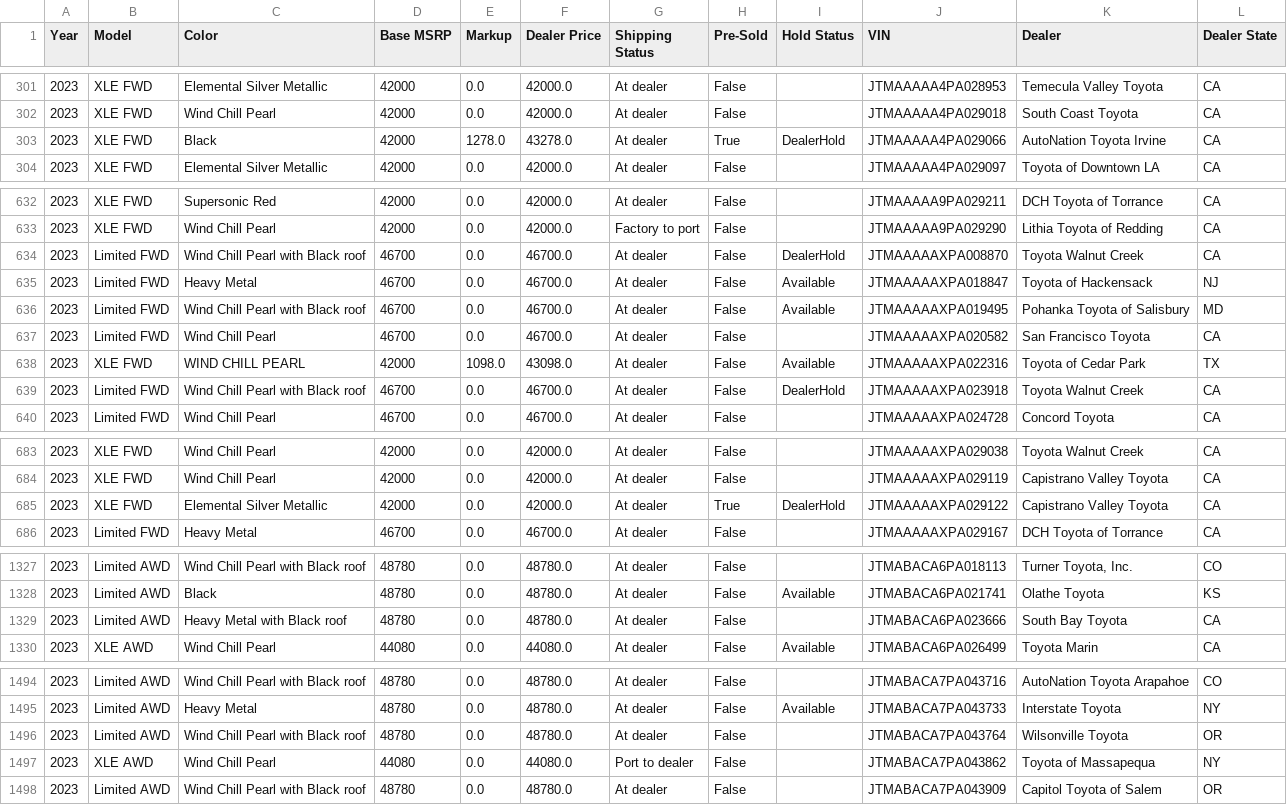
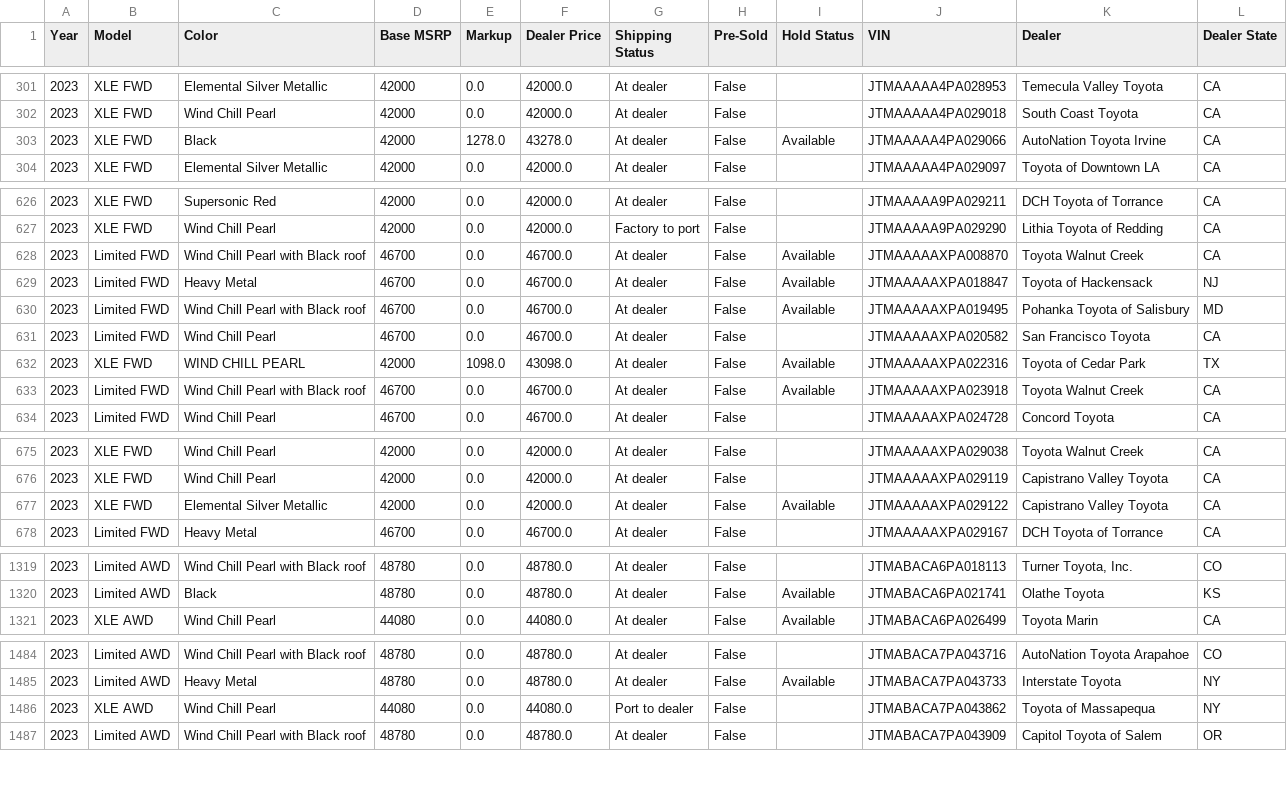
Before and after one commit to ponickkhan/yotagrabber, a CSV file: output/bz4x.csv, drawn as a sheet; only a part is shown, gaps mark what is left out; the diff covers the shown part only.

```diff
--- a/output/bz4x.csv
+++ b/output/bz4x.csv
@@ -302,3 +302,3 @@ Year,Model,Color,Base MSRP,Markup,Dealer Price,Shipping Status,Pre-Sold,Hold Sta
 2023,XLE FWD,Wind Chill Pearl,42000,0.0,42000.0,At dealer,False,,JTMAAAAA4PA029018,South Coast Toyota,CA
-2023,XLE FWD,Black,42000,1278.0,43278.0,At dealer,True,DealerHold,JTMAAAAA4PA029066,AutoNation Toyota Irvine,CA
+2023,XLE FWD,Black,42000,1278.0,43278.0,At dealer,False,Available,JTMAAAAA4PA029066,AutoNation Toyota Irvine,CA
 2023,XLE FWD,Elemental Silver Metallic,42000,0.0,42000.0,At dealer,False,,JTMAAAAA4PA029097,Toyota of Downtown LA,CA
@@ -633,3 +627,3 @@ Year,Model,Color,Base MSRP,Markup,Dealer Price,Shipping Status,Pre-Sold,Hold Sta
 2023,XLE FWD,Wind Chill Pearl,42000,0.0,42000.0,Factory to port,False,,JTMAAAAA9PA029290,Lithia Toyota of Redding,CA
-2023,Limited FWD,Wind Chill Pearl with Black roof,46700,0.0,46700.0,At dealer,False,DealerHold,JTMAAAAAXPA008870,Toyota Walnut Creek,CA
+2023,Limited FWD,Wind Chill Pearl with Black roof,46700,0.0,46700.0,At dealer,False,Available,JTMAAAAAXPA008870,Toyota Walnut Creek,CA
 2023,Limited FWD,Heavy Metal,46700,0.0,46700.0,At dealer,False,Available,JTMAAAAAXPA018847,Toyota of Hackensack,NJ
@@ -638,3 +632,3 @@ Year,Model,Color,Base MSRP,Markup,Dealer Price,Shipping Status,Pre-Sold,Hold Sta
 2023,XLE FWD,WIND CHILL PEARL,42000,1098.0,43098.0,At dealer,False,Available,JTMAAAAAXPA022316,Toyota of Cedar Park,TX
-2023,Limited FWD,Wind Chill Pearl with Black roof,46700,0.0,46700.0,At dealer,False,DealerHold,JTMAAAAAXPA023918,Toyota Walnut Creek,CA
+2023,Limited FWD,Wind Chill Pearl with Black roof,46700,0.0,46700.0,At dealer,False,Available,JTMAAAAAXPA023918,Toyota Walnut Creek,CA
 2023,Limited FWD,Wind Chill Pearl,46700,0.0,46700.0,At dealer,False,,JTMAAAAAXPA024728,Concord Toyota,CA
@@ -684,3 +676,3 @@ Year,Model,Color,Base MSRP,Markup,Dealer Price,Shipping Status,Pre-Sold,Hold Sta
 2023,XLE FWD,Wind Chill Pearl,42000,0.0,42000.0,At dealer,False,,JTMAAAAAXPA029119,Capistrano Valley Toyota,CA
-2023,XLE FWD,Elemental Silver Metallic,42000,0.0,42000.0,At dealer,True,DealerHold,JTMAAAAAXPA029122,Capistrano Valley Toyota,CA
+2023,XLE FWD,Elemental Silver Metallic,42000,0.0,42000.0,At dealer,False,Available,JTMAAAAAXPA029122,Capistrano Valley Toyota,CA
 2023,Limited FWD,Heavy Metal,46700,0.0,46700.0,At dealer,False,,JTMAAAAAXPA029167,DCH Toyota of Torrance,CA
@@ -1328,3 +1320,2 @@ Year,Model,Color,Base MSRP,Markup,Dealer Price,Shipping Status,Pre-Sold,Hold Sta
 2023,Limited AWD,Black,48780,0.0,48780.0,At dealer,False,Available,JTMABACA6PA021741,Olathe Toyota,KS
-2023,Limited AWD,Heavy Metal with Black roof,48780,0.0,48780.0,At dealer,False,,JTMABACA6PA023666,South Bay Toyota,CA
 2023,XLE AWD,Wind Chill Pearl,44080,0.0,44080.0,At dealer,False,Available,JTMABACA6PA026499,Toyota Marin,CA
@@ -1495,3 +1485,2 @@ Year,Model,Color,Base MSRP,Markup,Dealer Price,Shipping Status,Pre-Sold,Hold Sta
 2023,Limited AWD,Heavy Metal,48780,0.0,48780.0,At dealer,False,Available,JTMABACA7PA043733,Interstate Toyota,NY
-2023,Limited AWD,Wind Chill Pearl with Black roof,48780,0.0,48780.0,At dealer,False,,JTMABACA7PA043764,Wilsonville Toyota,OR
 2023,XLE AWD,Wind Chill Pearl,44080,0.0,44080.0,Port to dealer,False,,JTMABACA7PA043862,Toyota of Massapequa,NY
```
Also changed, not shown: 1 added row, 10 removed rows and 15 edited cells elsewhere in this file, output/86.csv, output/prius.csv, 47 other files.
